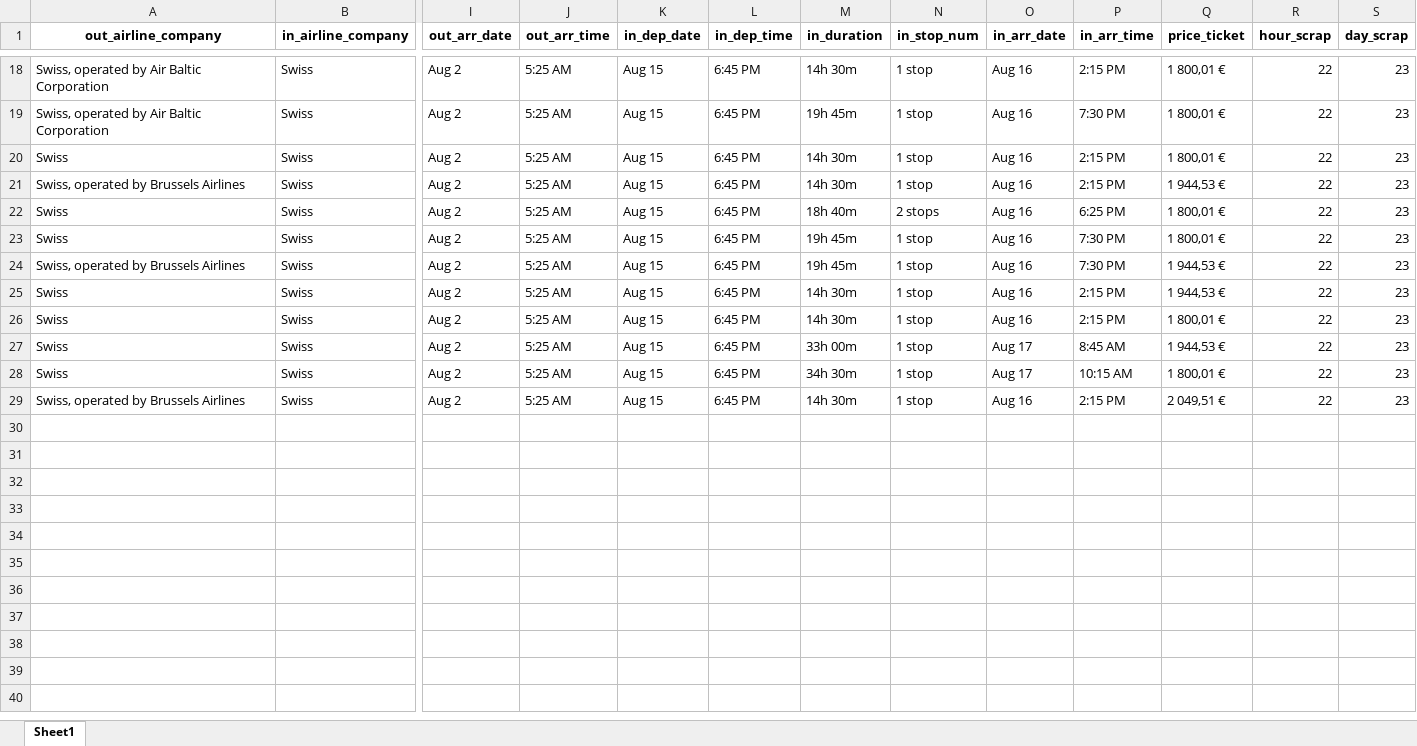
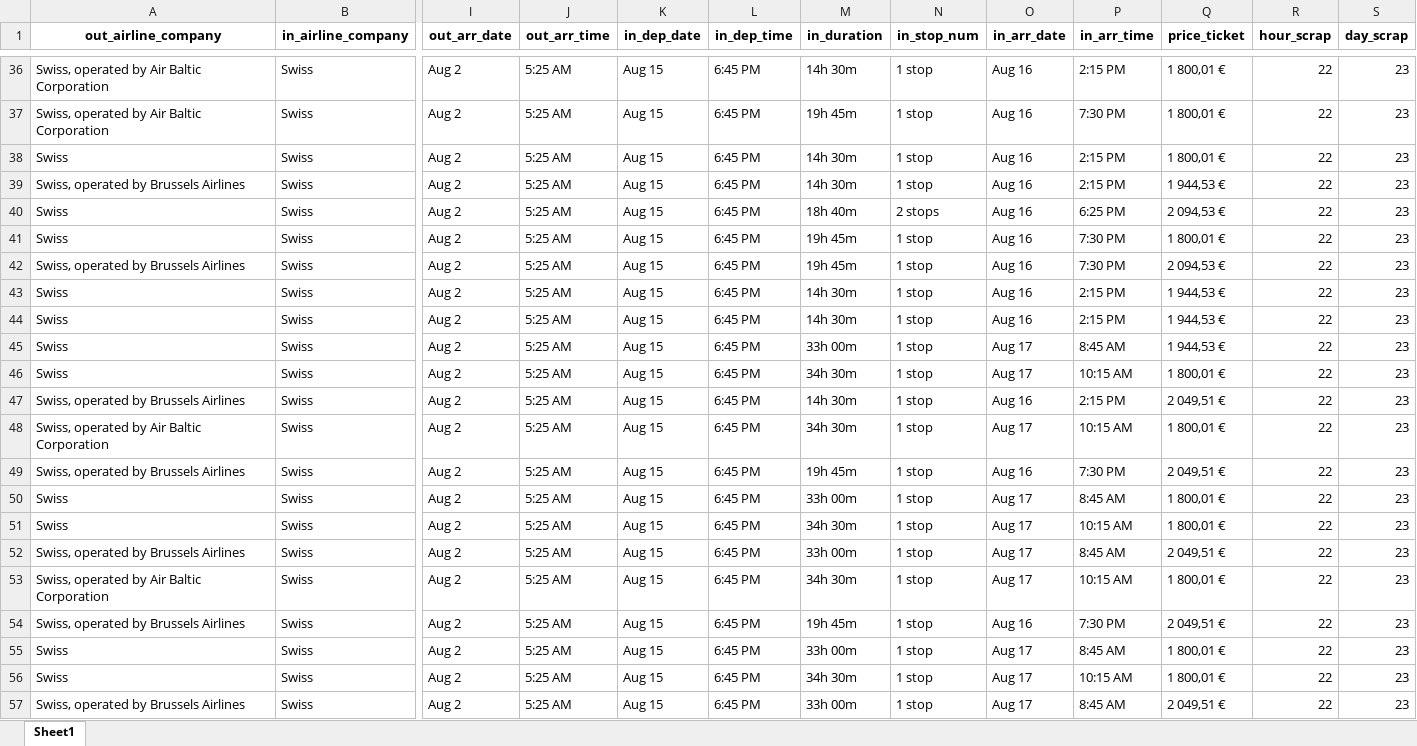
Before and after one commit to adelindonesia/project, an Excel workbook: second_version/webscraping/bxl_to_sao/booking_23_may_10_PM.xlsx, sheet Sheet1, drawn as a sheet; only a part is shown, gaps mark what is left out; values as stored, in another font and other column widths than the file's, no borders; addresses are those after the commit; rows hold the shown columns only; the diff covers the shown part only; the diff names each change by its address in the sheet, - before the commit and + after, or states it on an @@ line.

```diff
--- a/second_version/webscraping/bxl_to_sao/booking_23_may_10_PM.xlsx (sheet Sheet1)
+++ b/second_version/webscraping/bxl_to_sao/booking_23_may_10_PM.xlsx (sheet Sheet1)
-Q40 (price_ticket): 1 800,01 €
+Q40 (price_ticket): 2 094,53 €
-Q42 (price_ticket): 1 944,53 €
+Q42 (price_ticket): 2 094,53 €
-Q44 (price_ticket): 1 800,01 €
+Q44 (price_ticket): 1 944,53 €
+row 48: Swiss, operated by Air Baltic Corporation | Swiss | Aug 2 | 5:25 AM | Aug 15 | 6:45 PM | 34h 30m | 1 stop | Aug 17 | 10:15 AM | 1 800,01 € | 22 | 23
+row 49: Swiss, operated by Brussels Airlines | Swiss | Aug 2 | 5:25 AM | Aug 15 | 6:45 PM | 19h 45m | 1 stop | Aug 16 | 7:30 PM | 2 049,51 € | 22 | 23
+row 50: Swiss | Swiss | Aug 2 | 5:25 AM | Aug 15 | 6:45 PM | 33h 00m | 1 stop | Aug 17 | 8:45 AM | 1 800,01 € | 22 | 23
+row 51: Swiss | Swiss | Aug 2 | 5:25 AM | Aug 15 | 6:45 PM | 34h 30m | 1 stop | Aug 17 | 10:15 AM | 1 800,01 € | 22 | 23
+row 52: Swiss, operated by Brussels Airlines | Swiss | Aug 2 | 5:25 AM | Aug 15 | 6:45 PM | 33h 00m | 1 stop | Aug 17 | 8:45 AM | 2 049,51 € | 22 | 23
+row 53: Swiss, operated by Air Baltic Corporation | Swiss | Aug 2 | 5:25 AM | Aug 15 | 6:45 PM | 34h 30m | 1 stop | Aug 17 | 10:15 AM | 1 800,01 € | 22 | 23
+row 54: Swiss, operated by Brussels Airlines | Swiss | Aug 2 | 5:25 AM | Aug 15 | 6:45 PM | 19h 45m | 1 stop | Aug 16 | 7:30 PM | 2 049,51 € | 22 | 23
+row 55: Swiss | Swiss | Aug 2 | 5:25 AM | Aug 15 | 6:45 PM | 33h 00m | 1 stop | Aug 17 | 8:45 AM | 1 800,01 € | 22 | 23
+row 56: Swiss | Swiss | Aug 2 | 5:25 AM | Aug 15 | 6:45 PM | 34h 30m | 1 stop | Aug 17 | 10:15 AM | 1 800,01 € | 22 | 23
+row 57: Swiss, operated by Brussels Airlines | Swiss | Aug 2 | 5:25 AM | Aug 15 | 6:45 PM | 33h 00m | 1 stop | Aug 17 | 8:45 AM | 2 049,51 € | 22 | 23
```
Also changed, not shown: 18 added rows and 4 edited cells elsewhere in this sheet, second_version/webscraping/bxl_to_nyc/booking_23_may_10_PM.xlsx, second_version/webscraping/bxl_to_sao/booking_23_may_04_PM.xlsx, 10 other files.
